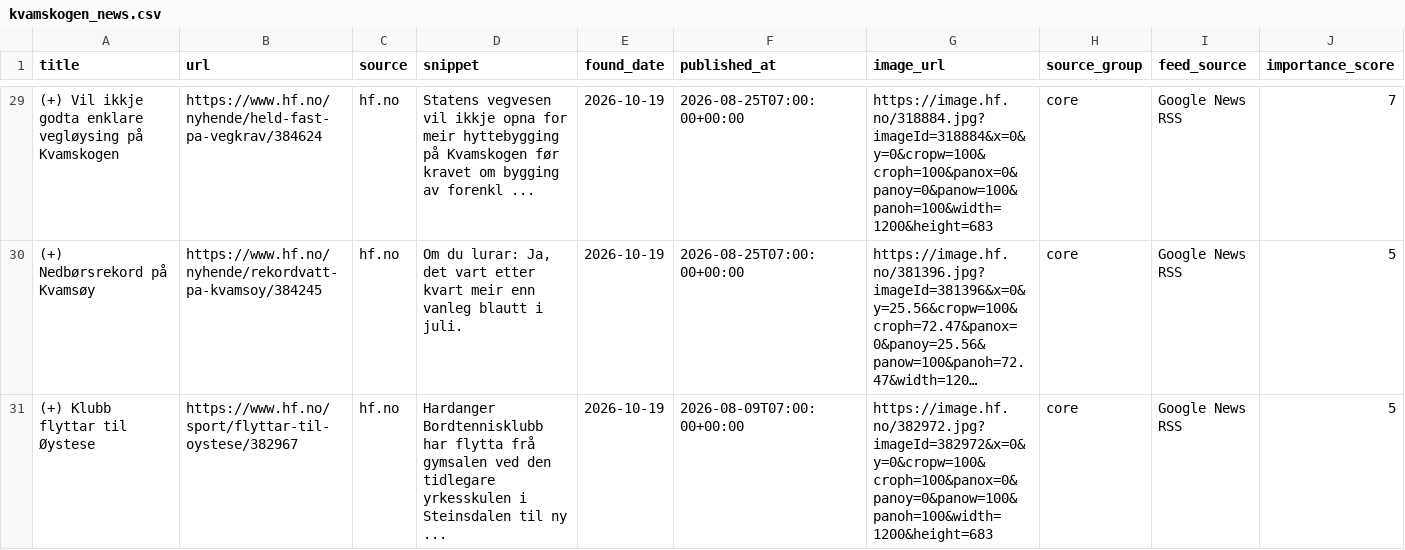
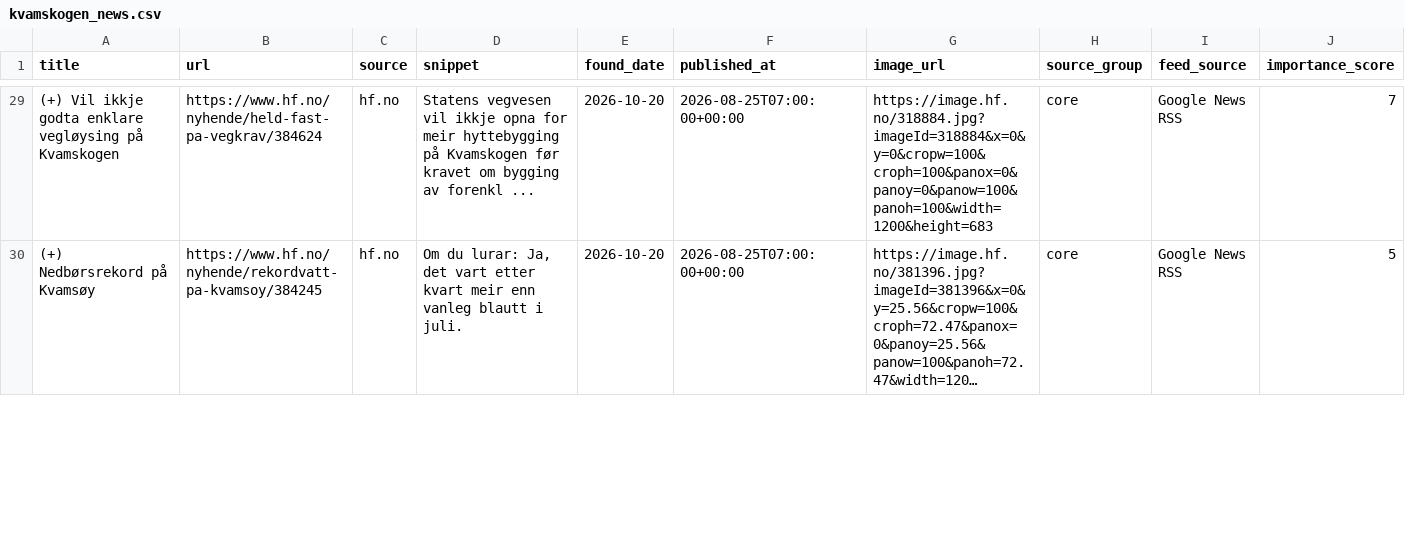
Before and after one commit to naessrobert-ui/visitkvamskogen, a CSV file: public/data/kvamskogen_news.csv, drawn as a sheet; only a part is shown, gaps mark what is left out; long unchanged cells end in …; rows hold the shown columns only; the diff covers the shown part only; the diff names each change by its address in the sheet, - before the commit and + after, or states it on an @@ line.

```diff
--- a/public/data/kvamskogen_news.csv
+++ b/public/data/kvamskogen_news.csv
-E29:E30 (found_date): 2026-10-19
+E29:E30 (found_date): 2026-10-20
-row 31: (+) Klubb flyttar til Øystese | https://www.hf.no/sport/flyttar-til-oystese/382967 | hf.no | Hardanger Bordtennisklubb har flytta frå gymsalen ved den tidlegare yrkesskulen i Steinsdalen til ny ... | 2026-10-19 | 2026-08-09T07:00:00+00:00 | https://image.hf.no/382972.jpg?imageId=382972&x=0&y=0&cropw=100&croph=100&panox=0&panoy=0&panow=100&panoh=100&width=1200&height=683 | core | Google News RSS | 5
```
Also changed, not shown: 1 removed row and 31 edited cells elsewhere in this file, 3 other files.
